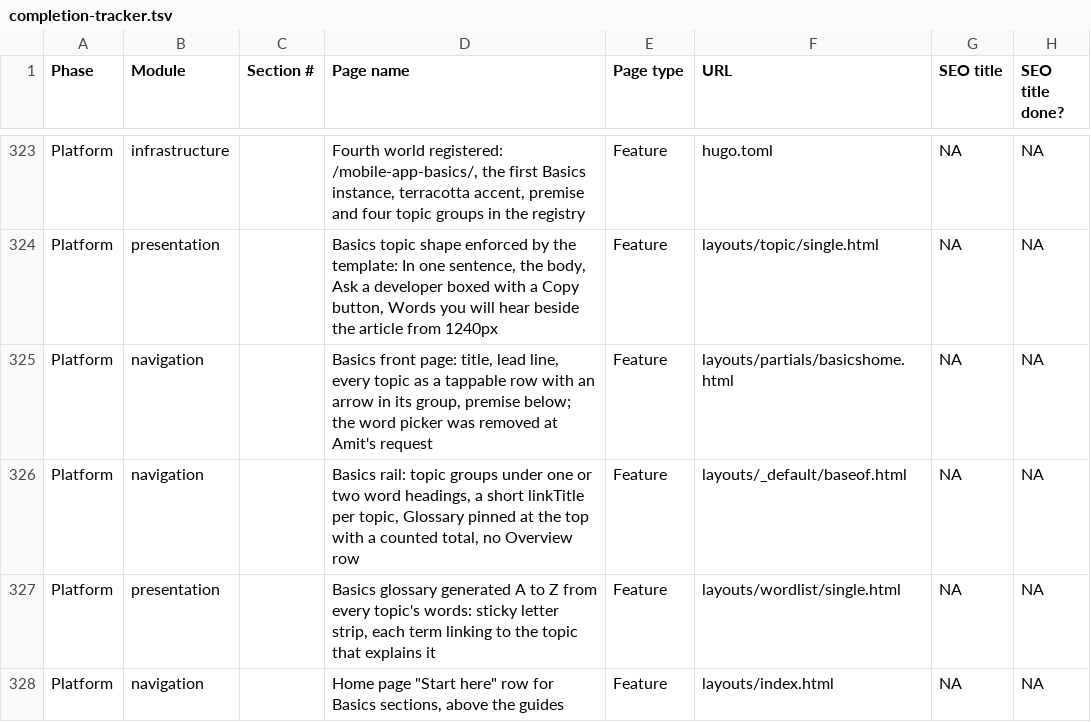
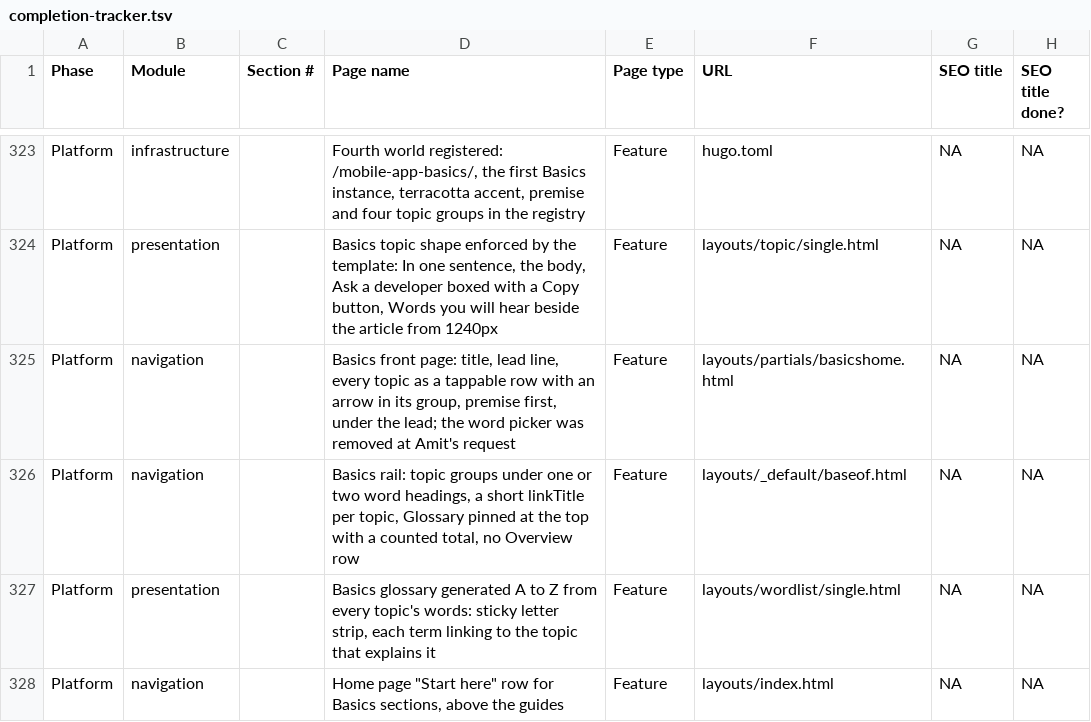
Before and after one commit to amitdusane2026/amitdusane.com, a TSV file: completion-tracker.tsv, drawn as a sheet; only a part is shown, gaps mark what is left out; the diff names each change by its address in the sheet, - before the commit and + after, or states it on an @@ line.

```diff
--- a/completion-tracker.tsv
+++ b/completion-tracker.tsv
-D325 (Page name): …group, premise below; the word…
+D325 (Page name): …group, premise first, under the lead; the word…
```
Also changed, not shown: 5 other files.
